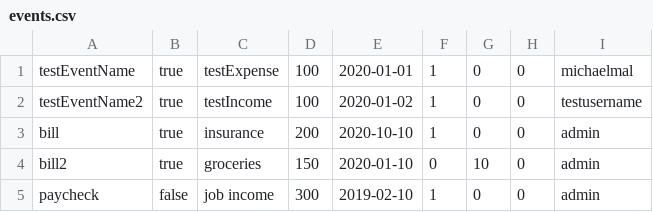
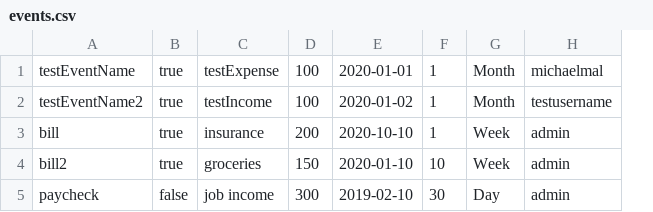
Before and after one commit to litepupp/DoughFlow, a CSV file: data/events.csv, drawn as a sheet; removed rows and columns are numbered as before the commit, all else as after; the diff names each change by its address in the sheet, - before the commit and + after, or states it on an @@ line.

Commit message:
Big Commit: Final addEvent

```diff
--- a/data/events.csv
+++ b/data/events.csv
-column G, rows 1-5: 0 | 0 | 0 | 10 | 0
-column H, rows 1-5: all 0
+column G, rows 1-5: Month | Month | Week | Week | Day
-F4: 0
+F4: 10
-F5: 1
+F5: 30
```
Also changed, not shown: 6 other files.
